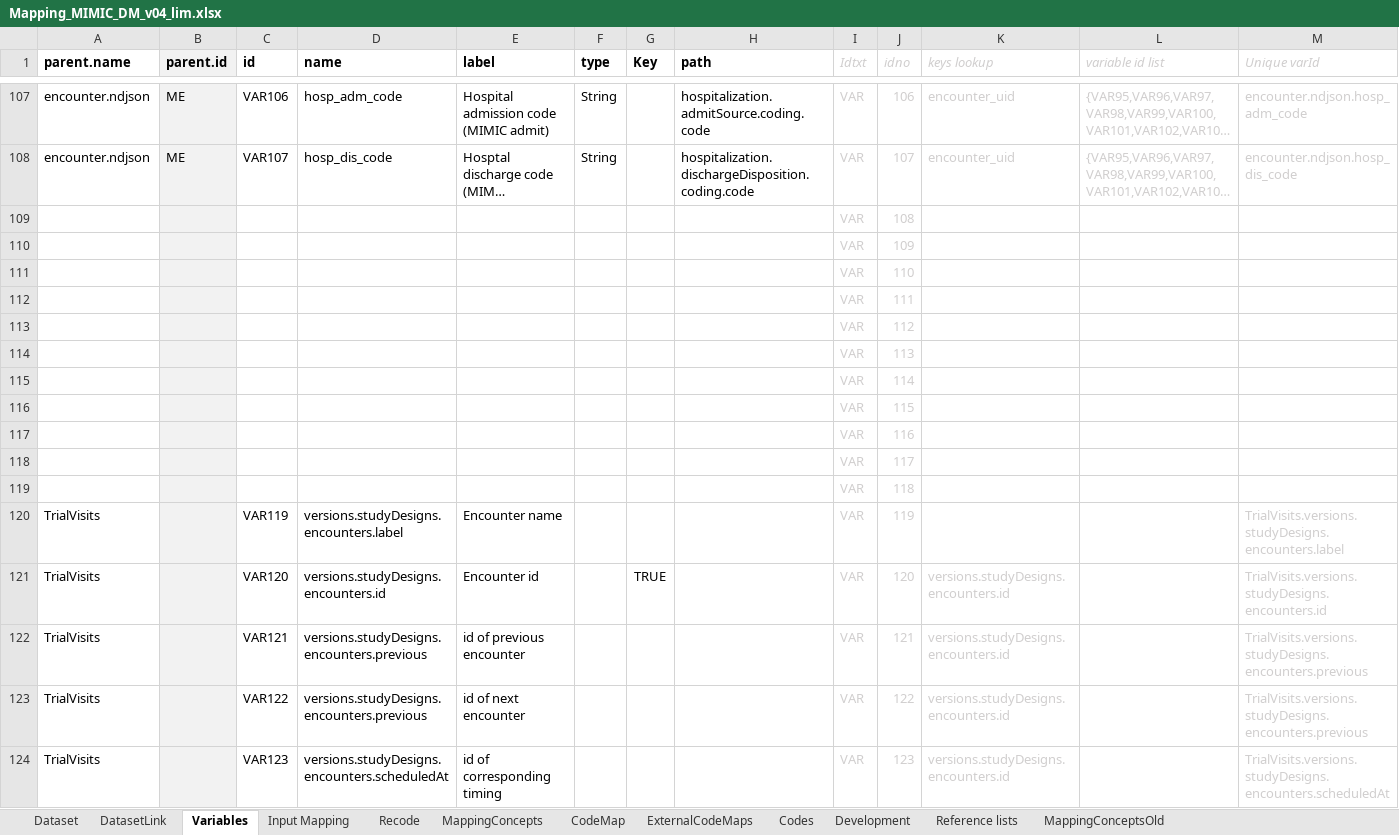
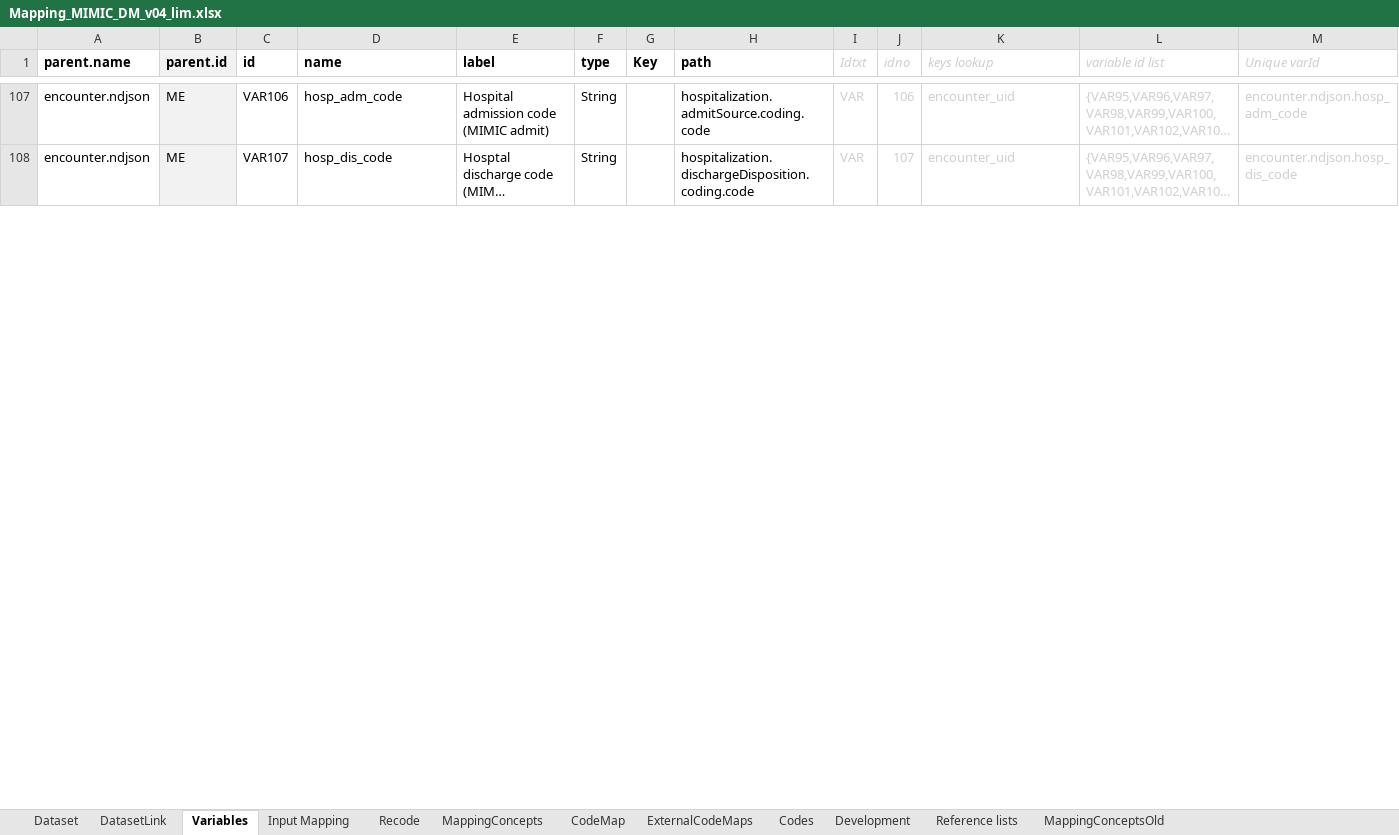
Before and after one commit to ClinLine/RWD_Lineage_Tool, an Excel workbook: LineageExcel/Mapping_MIMIC_DM_v04_lim.xlsx, sheet Variables, drawn as a sheet; only a part is shown, gaps mark what is left out; long unchanged cells end in …; values as stored, in another font and other column widths than the file's, no borders; removed rows and columns are numbered as before the commit, all else as after; the diff covers the shown part only; the diff names each change by its address in the sheet, - before the commit and + after, or states it on an @@ line.

```diff
--- a/LineageExcel/Mapping_MIMIC_DM_v04_lim.xlsx (sheet Variables)
+++ b/LineageExcel/Mapping_MIMIC_DM_v04_lim.xlsx (sheet Variables)
-row 109:  |  |  |  |  |  |  |  | VAR | 108
-row 110:  |  |  |  |  |  |  |  | VAR | 109
-row 111:  |  |  |  |  |  |  |  | VAR | 110
-row 112:  |  |  |  |  |  |  |  | VAR | 111
-row 113:  |  |  |  |  |  |  |  | VAR | 112
-row 114:  |  |  |  |  |  |  |  | VAR | 113
-row 115:  |  |  |  |  |  |  |  | VAR | 114
-row 116:  |  |  |  |  |  |  |  | VAR | 115
-row 117:  |  |  |  |  |  |  |  | VAR | 116
-row 118:  |  |  |  |  |  |  |  | VAR | 117
-row 119:  |  |  |  |  |  |  |  | VAR | 118
-row 120: TrialVisits |  | VAR119 | versions.studyDesigns.encounters.label | Encounter name |  |  |  | VAR | 119 |  |  | TrialVisits.versions.studyDesigns.encounters.label
-row 121: TrialVisits |  | VAR120 | versions.studyDesigns.encounters.id | Encounter id |  | TRUE |  | VAR | 120 | versions.studyDesigns.encounters.id |  | TrialVisits.versions.studyDesigns.encounters.id
-row 122: TrialVisits |  | VAR121 | versions.studyDesigns.encounters.previous | id of previous encounter |  |  |  | VAR | 121 | versions.studyDesigns.encounters.id |  | TrialVisits.versions.studyDesigns.encounters.previous
-row 123: TrialVisits |  | VAR122 | versions.studyDesigns.encounters.previous | id of next encounter |  |  |  | VAR | 122 | versions.studyDesigns.encounters.id |  | TrialVisits.versions.studyDesigns.encounters.previous
-row 124: TrialVisits |  | VAR123 | versions.studyDesigns.encounters.scheduledAt | id of corresponding timing |  |  |  | VAR | 123 | versions.studyDesigns.encounters.id |  | TrialVisits.versions.studyDesigns.encounters.scheduledAt
```
Also changed, not shown: 50 added rows, 34 removed rows and 3 edited cells elsewhere in this sheet, sheet MappingConcepts, sheet Input Mapping, sheet Dataset, sheet DatasetLink, formulas that keep their value, hidden cells, LineageExcel/Mapping_MIMIC_DM_v04.xlsx, 1 other file.
